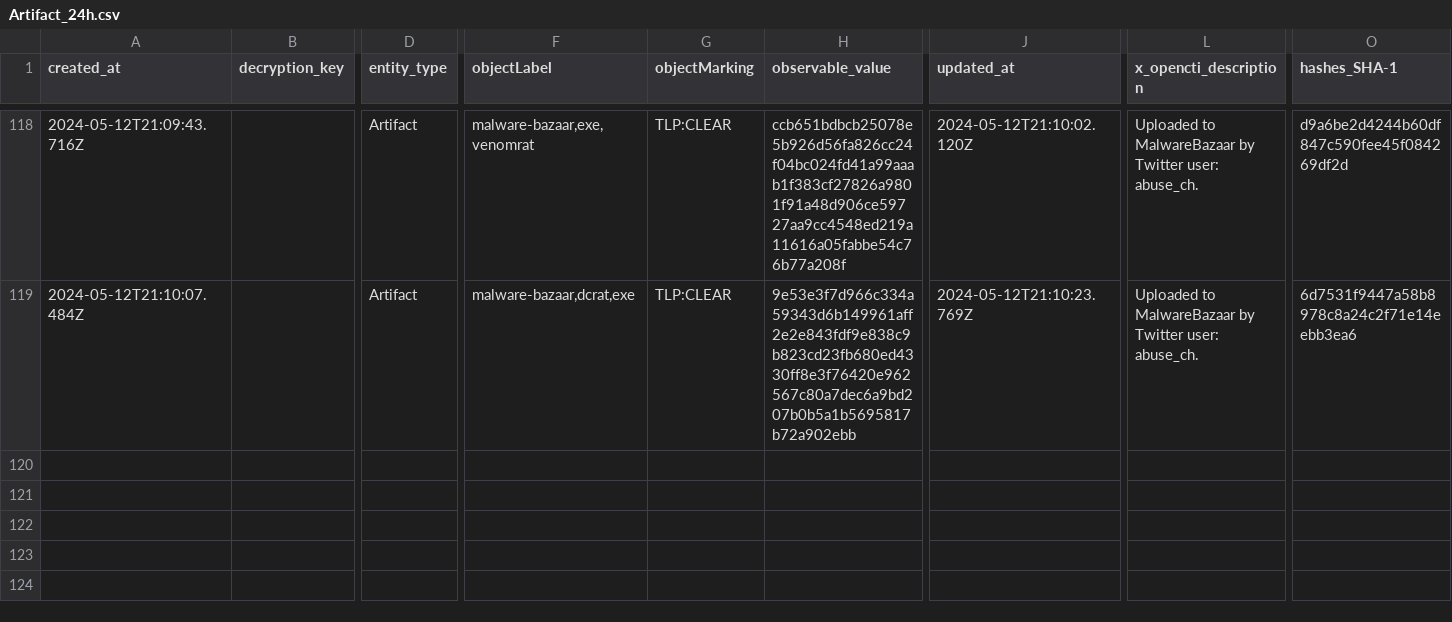
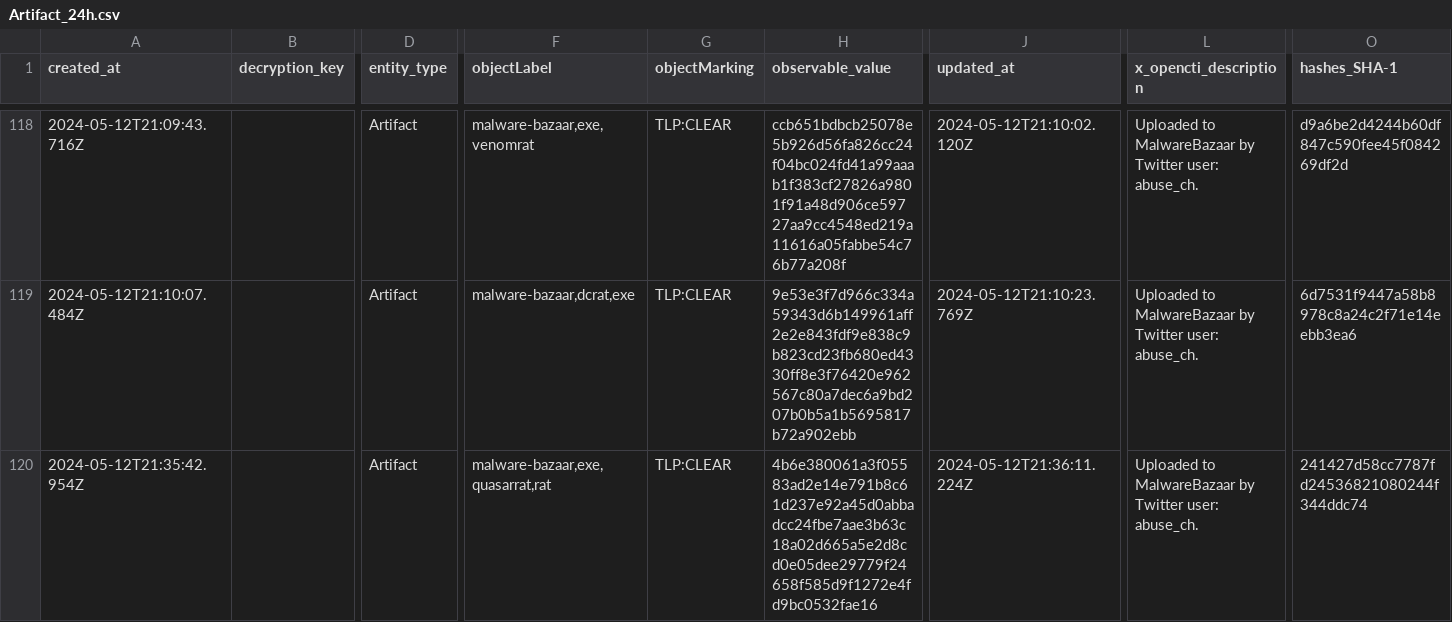
Before and after one commit to WildDogOne/CTI, a CSV file: Artifact_24h.csv, drawn as a sheet; only a part is shown, gaps mark what is left out; rows hold the shown columns only; the diff names each change by its address in the sheet, - before the commit and + after, or states it on an @@ line.

Commit message:
Update Artifact_24h

```diff
--- a/Artifact_24h.csv
+++ b/Artifact_24h.csv
+row 120: 2024-05-12T21:35:42.954Z |  | Artifact | malware-bazaar,exe,quasarrat,rat | TLP:CLEAR | 4b6e380061a3f05583ad2e14e791b8c61d237e92a45d0abbadcc24fbe7aae3b63c18a02d665a5e2d8cd0e05dee29779f24658f585d9f1272e4fd9bc0532fae16 | 2024-05-12T21:36:11.224Z | Uploaded to MalwareBazaar by Twitter user: abuse_ch. | 241427d58cc7787fd24536821080244f344ddc74
```
Also changed, not shown: 1 other file.
